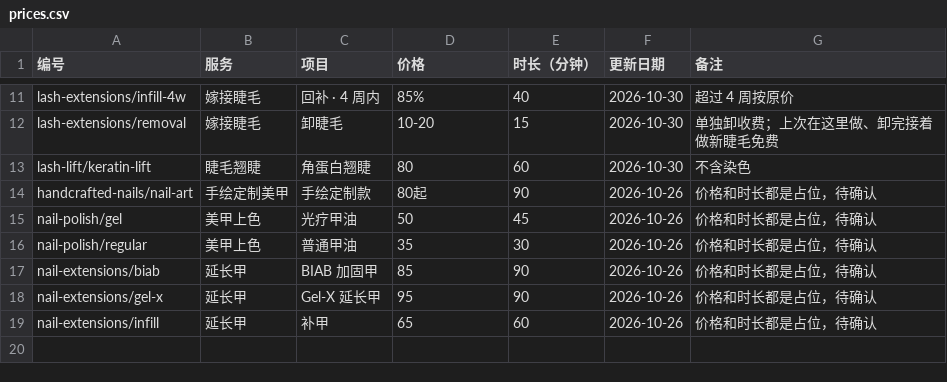
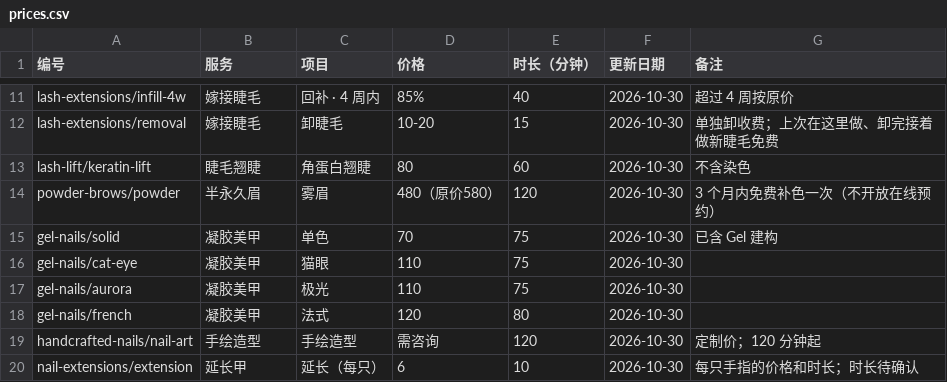
Before and after one commit to wangdaqian08/abby-eyelash, a CSV file: src/data/prices.csv, drawn as a sheet; only a part is shown, gaps mark what is left out.

```diff
--- a/src/data/prices.csv
+++ b/src/data/prices.csv
@@ -13,7 +13,8 @@ lash-extensions/removal,嫁接睫毛,卸睫毛,10-20,15,2026-10-30,单独卸收
 lash-lift/keratin-lift,睫毛翘睫,角蛋白翘睫,80,60,2026-10-30,不含染色
-handcrafted-nails/nail-art,手绘定制美甲,手绘定制款,80起,90,2026-10-26,价格和时长都是占位，待确认
-nail-polish/gel,美甲上色,光疗甲油,50,45,2026-10-26,价格和时长都是占位，待确认
-nail-polish/regular,美甲上色,普通甲油,35,30,2026-10-26,价格和时长都是占位，待确认
-nail-extensions/biab,延长甲,BIAB 加固甲,85,90,2026-10-26,价格和时长都是占位，待确认
-nail-extensions/gel-x,延长甲,Gel-X 延长甲,95,90,2026-10-26,价格和时长都是占位，待确认
-nail-extensions/infill,延长甲,补甲,65,60,2026-10-26,价格和时长都是占位，待确认
+powder-brows/powder,半永久眉,雾眉,480（原价580）,120,2026-10-30,3 个月内免费补色一次（不开放在线预约）
+gel-nails/solid,凝胶美甲,单色,70,75,2026-10-30,已含 Gel 建构
+gel-nails/cat-eye,凝胶美甲,猫眼,110,75,2026-10-30,
+gel-nails/aurora,凝胶美甲,极光,110,75,2026-10-30,
+gel-nails/french,凝胶美甲,法式,120,80,2026-10-30,
+handcrafted-nails/nail-art,手绘造型,手绘造型,需咨询,120,2026-10-30,定制价；120 分钟起
+nail-extensions/extension,延长甲,延长（每只）,6,10,2026-10-30,每只手指的价格和时长；时长待确认
```
Also changed, not shown: 20 other files.
